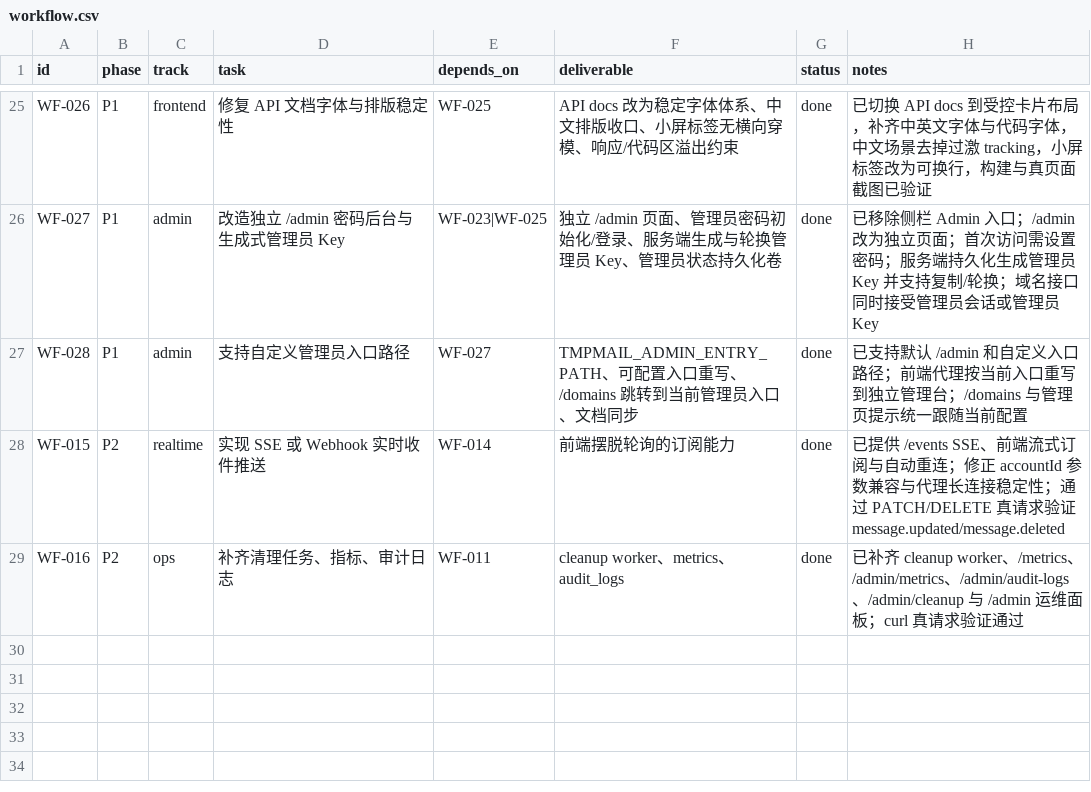
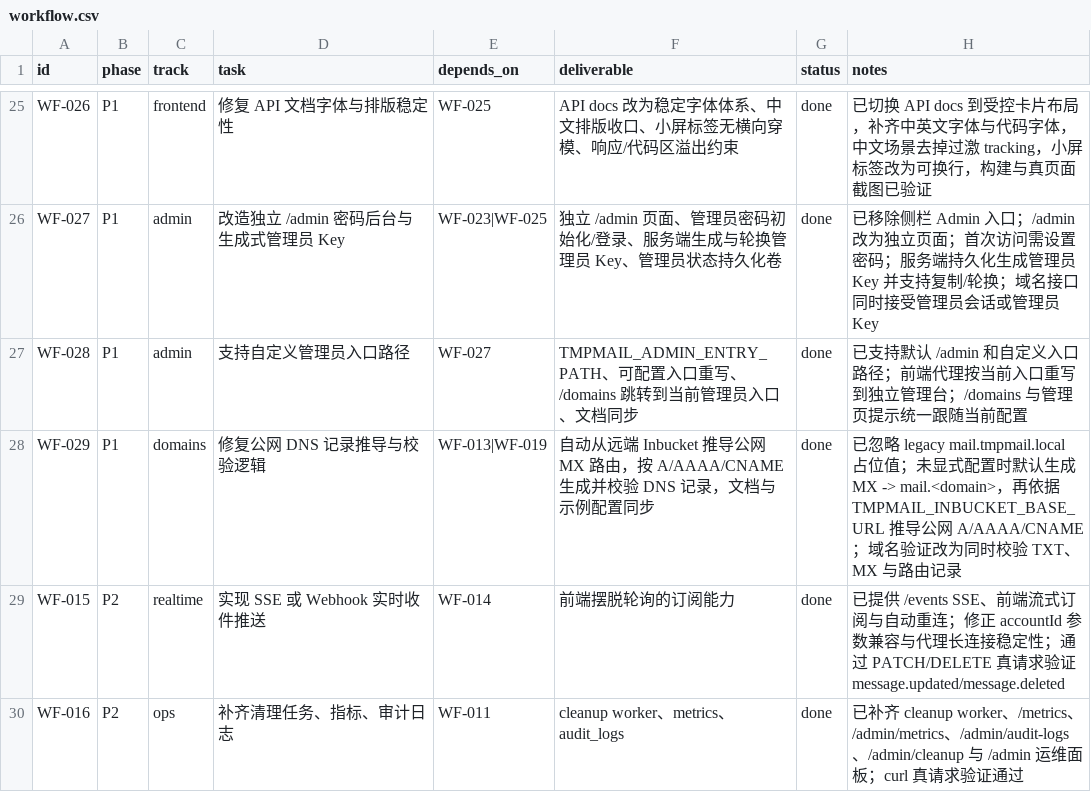
Before and after one commit to Ign1x/tmpmail, a CSV file: workflow.csv, drawn as a sheet; only a part is shown, gaps mark what is left out; the diff names each change by its address in the sheet, - before the commit and + after, or states it on an @@ line.

Commit message:
修复公网 DNS 记录推导与校验逻辑

```diff
--- a/workflow.csv
+++ b/workflow.csv
+row 28: WF-029 | P1 | domains | 修复公网 DNS 记录推导与校验逻辑 | WF-013|WF-019 | 自动从远端 Inbucket 推导公网 MX 路由，按 A/AAAA/CNAME 生成并校验 DNS 记录，文档与示例配置同步 | done | 已忽略 legacy mail.tmpmail.local 占位值；未显式配置时默认生成 MX -> mail.<domain>，再依据 TMPMAIL_INBUCKET_BASE_URL 推导公网 A/AAAA/CNAME；域名验证改为同时校验 TXT、MX 与路由记录
```
Also changed, not shown: 8 other files.
